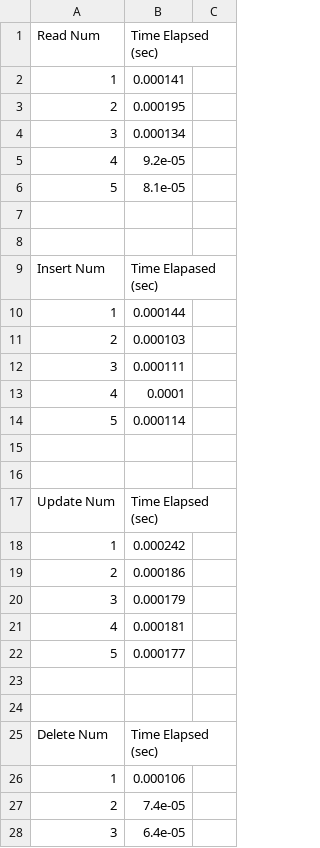
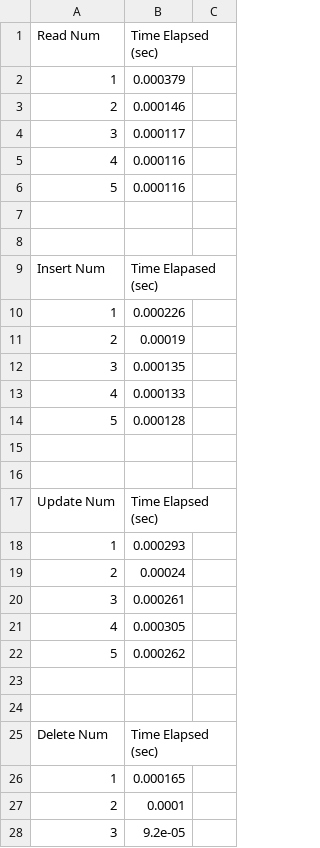
Before and after one commit to jdang4/Benchmarking-DB, a CSV file: stats/redis-stats.csv, drawn as a sheet; only a part is shown; the diff covers the shown part only.

Commit message:
updated stats

```diff
--- a/stats/redis-stats.csv
+++ b/stats/redis-stats.csv
@@ -1,7 +1,7 @@
 Read Num, Time Elapsed (sec),
-1,0.000141
-2,0.000195
-3,0.000134
-4,9.2e-05
-5,8.1e-05
+1,0.000379
+2,0.000146
+3,0.000117
+4,0.000116
+5,0.000116
 
@@ -9,7 +9,7 @@ Read Num, Time Elapsed (sec),
 Insert Num, Time Elapased (sec),
-1,0.000144
-2,0.000103
-3,0.000111
-4,0.0001
-5,0.000114
+1,0.000226
+2,0.00019
+3,0.000135
+4,0.000133
+5,0.000128
 
@@ -17,7 +17,7 @@ Insert Num, Time Elapased (sec),
 Update Num, Time Elapsed (sec),
-1,0.000242
-2,0.000186
-3,0.000179
-4,0.000181
-5,0.000177
+1,0.000293
+2,0.00024
+3,0.000261
+4,0.000305
+5,0.000262
 
@@ -25,4 +25,4 @@ Update Num, Time Elapsed (sec),
 Delete Num, Time Elapsed (sec),
-1,0.000106
-2,7.4e-05
-3,6.4e-05
+1,0.000165
+2,0.0001
+3,9.2e-05
```
Also changed, not shown: 152 edited cells elsewhere in this file, stats/postgres-stats.csv.
